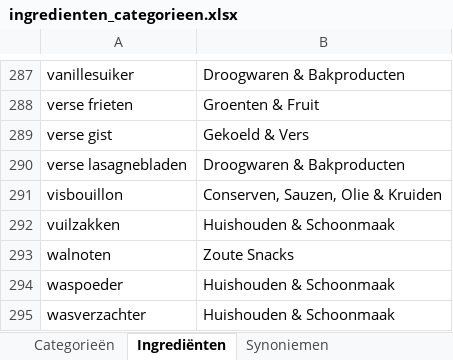
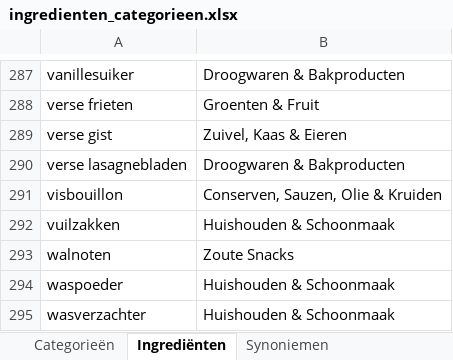
Before and after one commit to kristoflesaffre/ShoppingList, an Excel workbook: public/images/items/ingredienten_categorieen.xlsx, sheet Ingrediënten, drawn as a sheet; only a part is shown, gaps mark what is left out; values as stored, in another font and other column widths than the file's, no borders; the diff names each change by its address in the sheet, - before the commit and + after, or states it on an @@ line.

```diff
--- a/public/images/items/ingredienten_categorieen.xlsx (sheet Ingrediënten)
+++ b/public/images/items/ingredienten_categorieen.xlsx (sheet Ingrediënten)
-B289: Gekoeld & Vers
+B289: Zuivel, Kaas & Eieren
```
Also changed, not shown: 3 other files.
